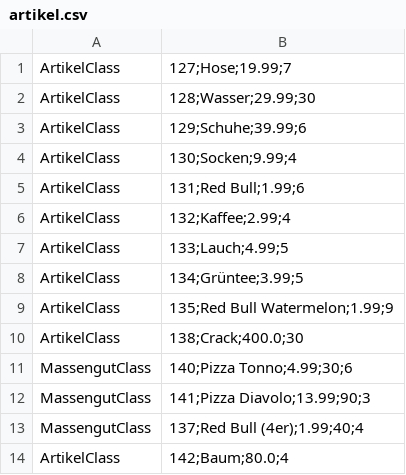
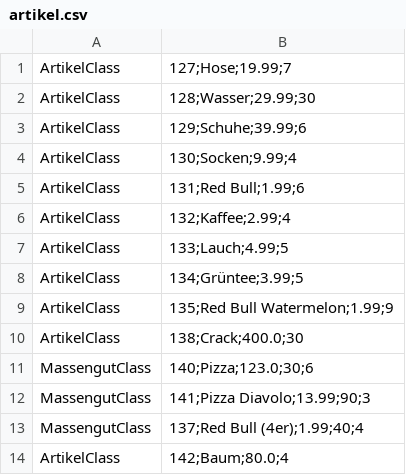
Before and after one commit to omarelhussein/EShop, a CSV file: artikel.csv, drawn as a sheet.

```diff
--- a/artikel.csv
+++ b/artikel.csv
@@ -10,3 +10,3 @@ ArtikelClass|135;Red Bull Watermelon;1.99;9
 ArtikelClass|138;Crack;400.0;30
-MassengutClass|140;Pizza Tonno;4.99;30;6
+MassengutClass|140;Pizza;123.0;30;6
 MassengutClass|141;Pizza Diavolo;13.99;90;3
```
Also changed, not shown: ereignis.csv, 1 other file.
